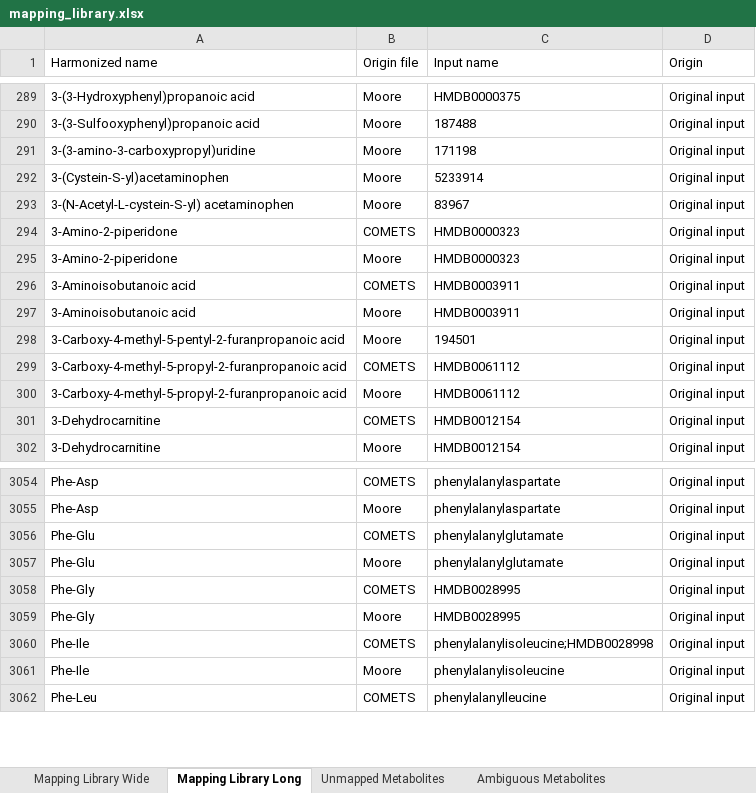
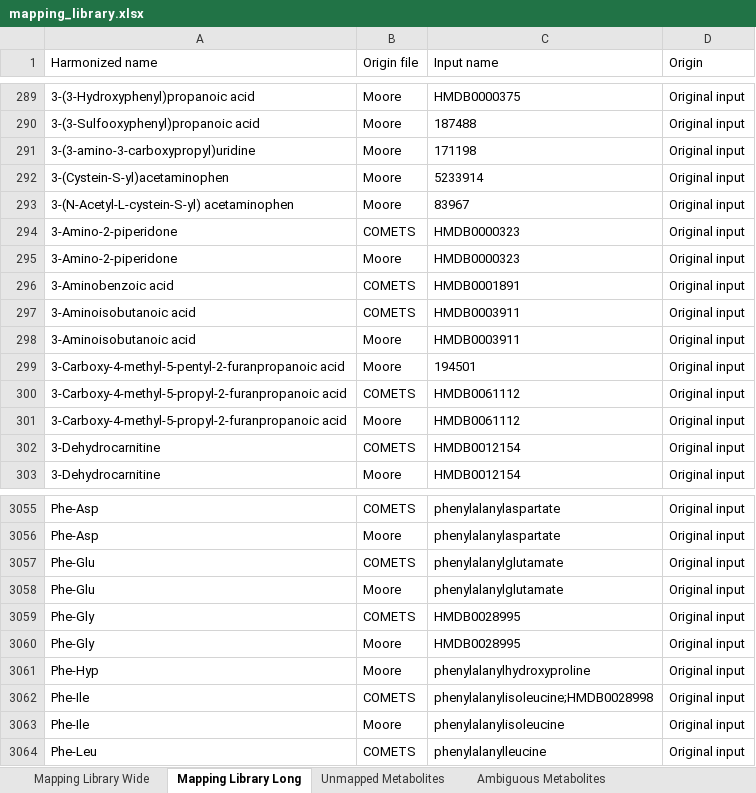
Before and after one commit to hey0siri/mGWAS_metabolite_harmonization, an Excel workbook: metLinkR_output/mapping_library.xlsx, sheet Mapping Library Long, drawn as a sheet; only a part is shown, gaps mark what is left out; values as stored, in another font and other column widths than the file's, no borders; the diff names each change by its address in the sheet, - before the commit and + after, or states it on an @@ line.

```diff
--- a/metLinkR_output/mapping_library.xlsx (sheet Mapping Library Long)
+++ b/metLinkR_output/mapping_library.xlsx (sheet Mapping Library Long)
+row 296: 3-Aminobenzoic acid | COMETS | HMDB0001891 | Original input
+row 3061: Phe-Hyp | Moore | phenylalanylhydroxyproline | Original input
```
Also changed, not shown: sheet Mapping Library Wide, sheet Unmapped Metabolites, 5 other files.
